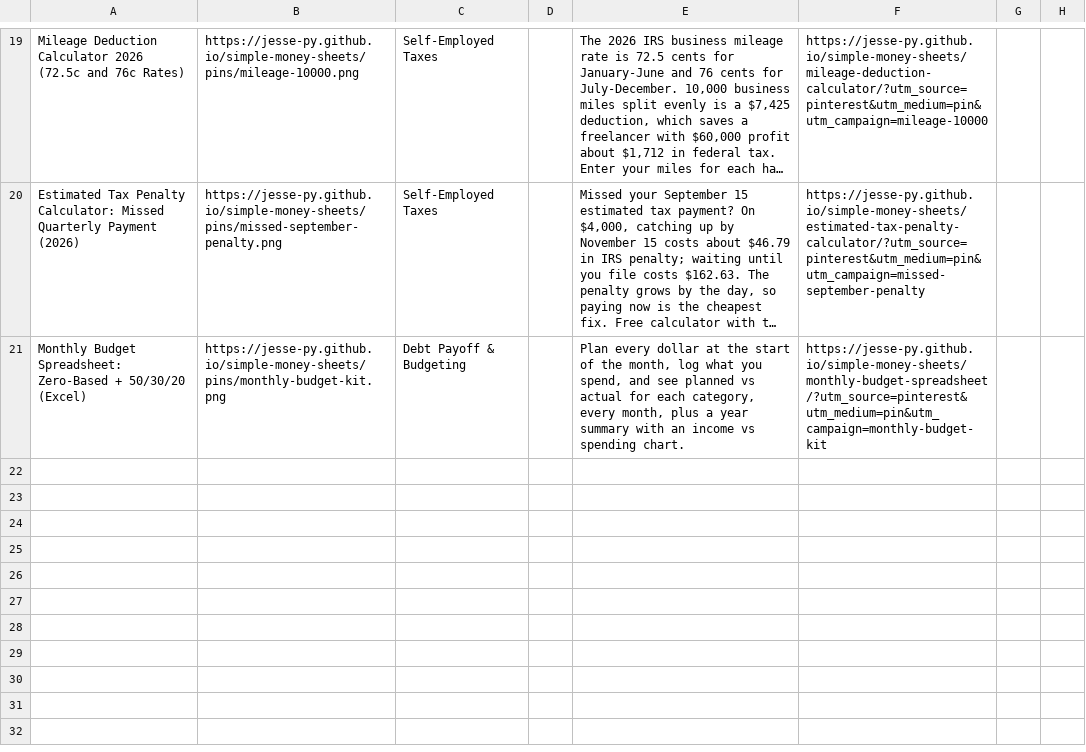
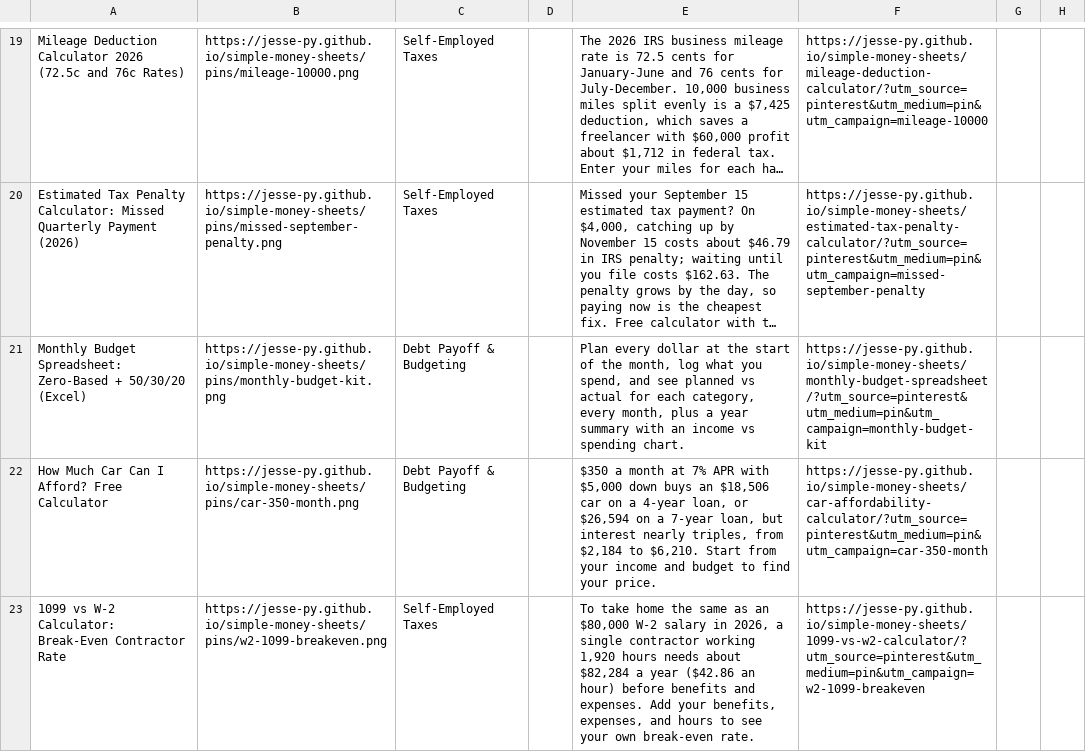
Before and after one commit to Jesse-py/simple-money-sheets, a CSV file: pins/pins.csv, drawn as a sheet; only a part is shown, gaps mark what is left out; long unchanged cells end in …; the diff names each change by its address in the sheet, - before the commit and + after, or states it on an @@ line.

```diff
--- a/pins/pins.csv
+++ b/pins/pins.csv
+row 22: How Much Car Can I Afford? Free Calculator | https://jesse-py.github.io/simple-money-sheets/pins/car-350-month.png | Debt Payoff & Budgeting |  | $350 a month at 7% APR with $5,000 down buys an $18,506 car on a 4-year loan, or $26,594 on a 7-year loan, but interest nearly triples, from $2,184 to $6,210. Start from your income and budget to find your price. | https://jesse-py.github.io/simple-money-sheets/car-affordability-calculator/?utm_source=pinterest&utm_medium=pin&utm_campaign=car-350-month
+row 23: 1099 vs W-2 Calculator: Break-Even Contractor Rate | https://jesse-py.github.io/simple-money-sheets/pins/w2-1099-breakeven.png | Self-Employed Taxes |  | To take home the same as an $80,000 W-2 salary in 2026, a single contractor working 1,920 hours needs about $82,284 a year ($42.86 an hour) before benefits and expenses. Add your benefits, expenses, and hours to see your own break-even rate. | https://jesse-py.github.io/simple-money-sheets/1099-vs-w2-calculator/?utm_source=pinterest&utm_medium=pin&utm_campaign=w2-1099-breakeven
```
Also changed, not shown: 6 other files.
